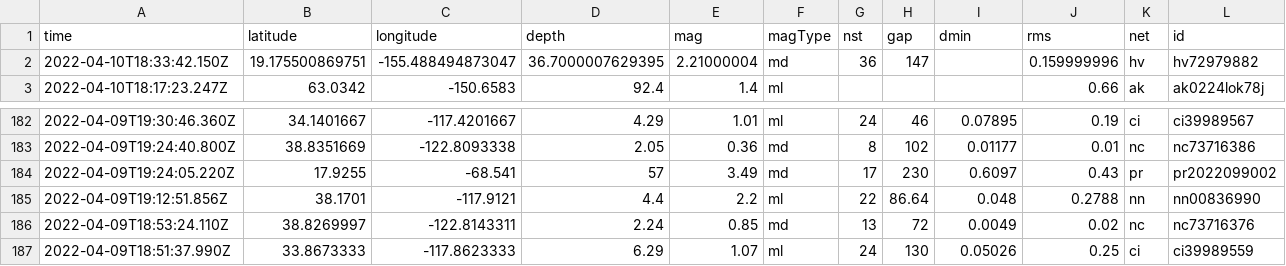
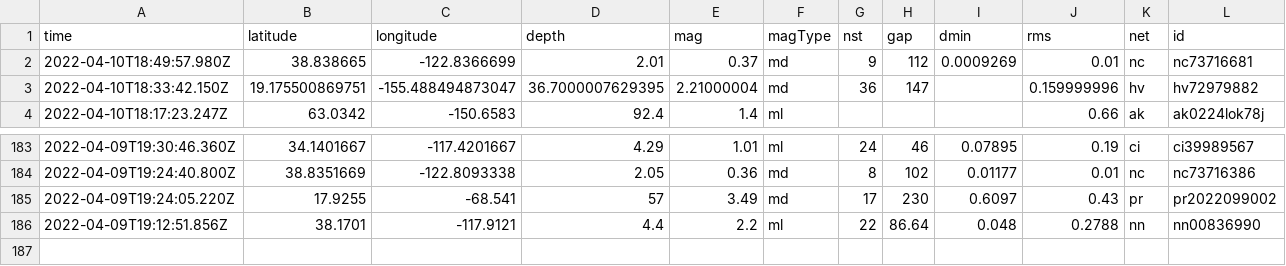
Before and after one commit to cveltri/my-data-robot, a CSV file: usgs_current.csv, drawn as a sheet; only a part is shown, gaps mark what is left out; removed rows and columns are numbered as before the commit, all else as after; rows hold the shown columns only; the diff names each change by its address in the sheet, - before the commit and + after, or states it on an @@ line.

```diff
--- a/usgs_current.csv
+++ b/usgs_current.csv
+row 2: 2022-04-10T18:49:57.980Z | 38.838665 | -122.8366699 | 2.01 | 0.37 | md | 9 | 112 | 0.0009269 | 0.01 | nc | nc73716681
-row 186: 2022-04-09T18:53:24.110Z | 38.8269997 | -122.8143311 | 2.24 | 0.85 | md | 13 | 72 | 0.0049 | 0.02 | nc | nc73716376
-row 187: 2022-04-09T18:51:37.990Z | 33.8673333 | -117.8623333 | 6.29 | 1.07 | ml | 24 | 130 | 0.05026 | 0.25 | ci | ci39989559
```
